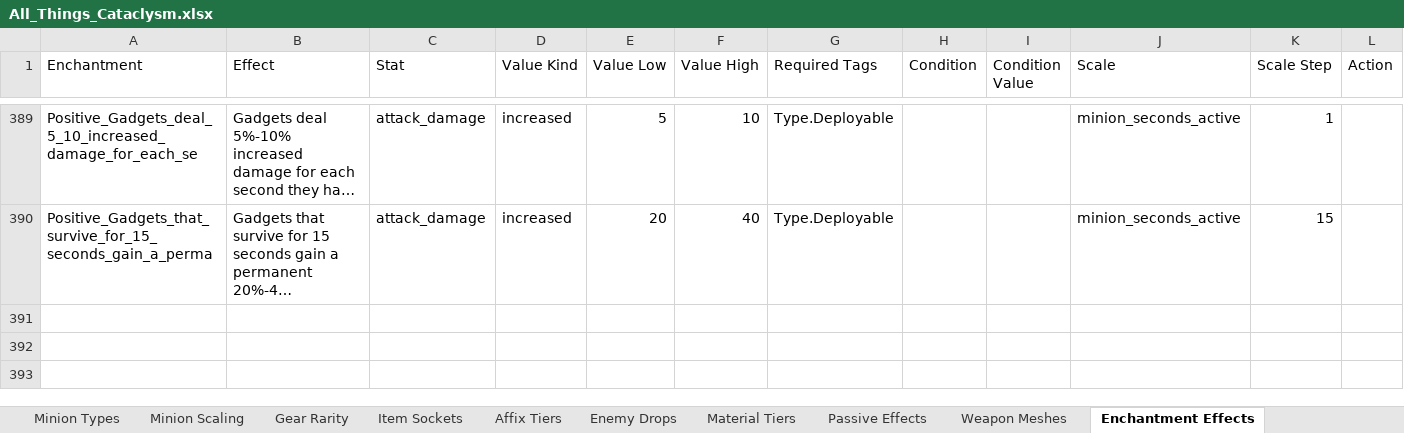
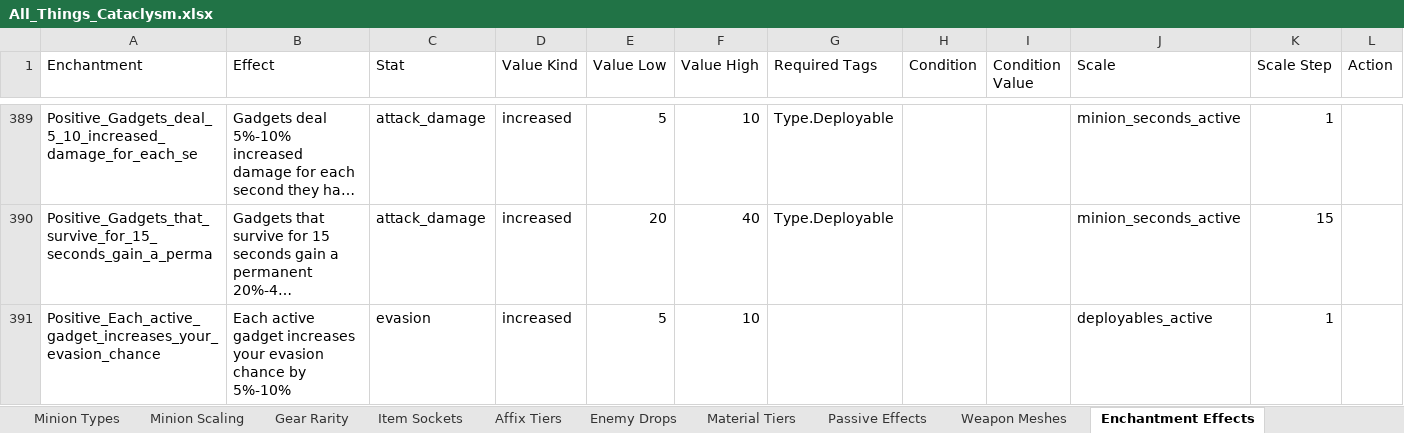
Before and after one commit to sdubois777/Cataclysm, an Excel workbook: docs/All_Things_Cataclysm.xlsx, sheet Enchantment Effects, drawn as a sheet; only a part is shown, gaps mark what is left out; long unchanged cells end in …; values as stored, in another font and other column widths than the file's, no borders; rows hold the shown columns only; the diff names each change by its address in the sheet, - before the commit and + after, or states it on an @@ line.

```diff
--- a/docs/All_Things_Cataclysm.xlsx (sheet Enchantment Effects)
+++ b/docs/All_Things_Cataclysm.xlsx (sheet Enchantment Effects)
+row 391: Positive_Each_active_gadget_increases_your_evasion_chance | Each active gadget increases your evasion chance by 5%-10% | evasion | increased | 5 | 10 |  |  |  | deployables_active | 1
```
Also changed, not shown: 5 other files.
